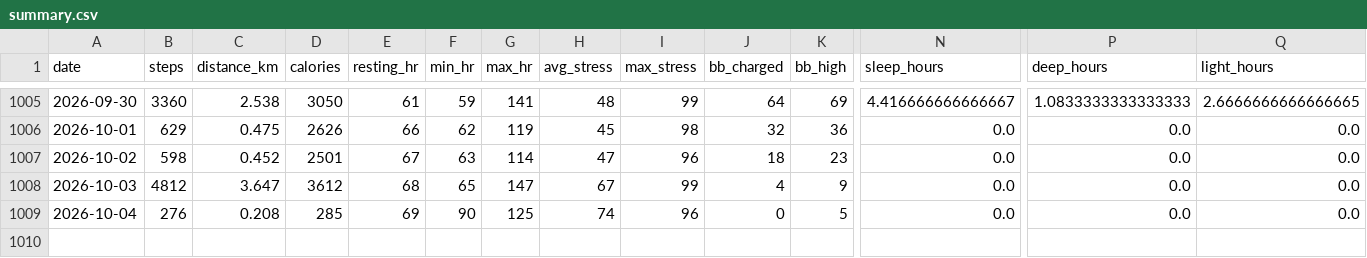
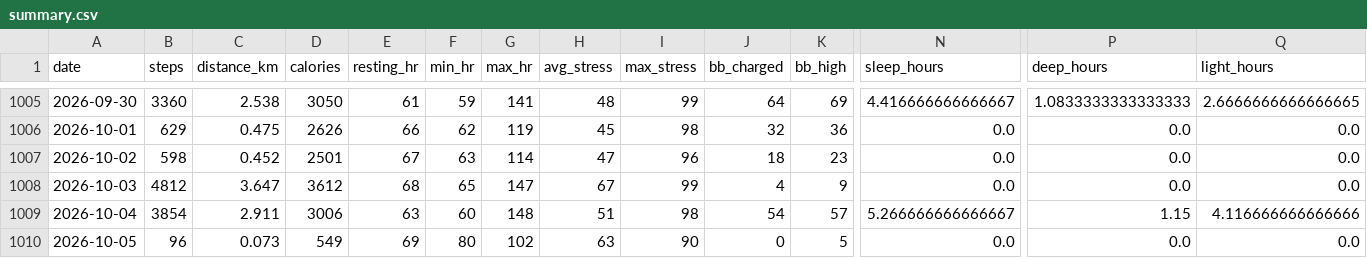
Before and after one commit to chenzihuan67/garmin-sync, a CSV file: summary.csv, drawn as a sheet; only a part is shown, gaps mark what is left out; rows hold the shown columns only; the diff covers the shown part only; the diff names each change by its address in the sheet, - before the commit and + after, or states it on an @@ line.

```diff
--- a/summary.csv
+++ b/summary.csv
-B1009 (steps): 276
+B1009 (steps): 3854
-C1009 (distance_km): 0.208
+C1009 (distance_km): 2.911
-D1009 (calories): 285
+D1009 (calories): 3006
-E1009 (resting_hr): 69
+E1009 (resting_hr): 63
-F1009 (min_hr): 90
+F1009 (min_hr): 60
-G1009 (max_hr): 125
+G1009 (max_hr): 148
-H1009 (avg_stress): 74
+H1009 (avg_stress): 51
-I1009 (max_stress): 96
+I1009 (max_stress): 98
-J1009 (bb_charged): 0
+J1009 (bb_charged): 54
-K1009 (bb_high): 5
+K1009 (bb_high): 57
-N1009 (sleep_hours): 0.0
+N1009 (sleep_hours): 5.266666666666667
-P1009 (deep_hours): 0.0
+P1009 (deep_hours): 1.15
-Q1009 (light_hours): 0.0
+Q1009 (light_hours): 4.116666666666666
+row 1010: 2026-10-05 | 96 | 0.073 | 549 | 69 | 80 | 102 | 63 | 90 | 0 | 5 | 0.0 | 0.0 | 0.0
```
Also changed, not shown: 5 edited cells elsewhere in this file, 3 other files.
